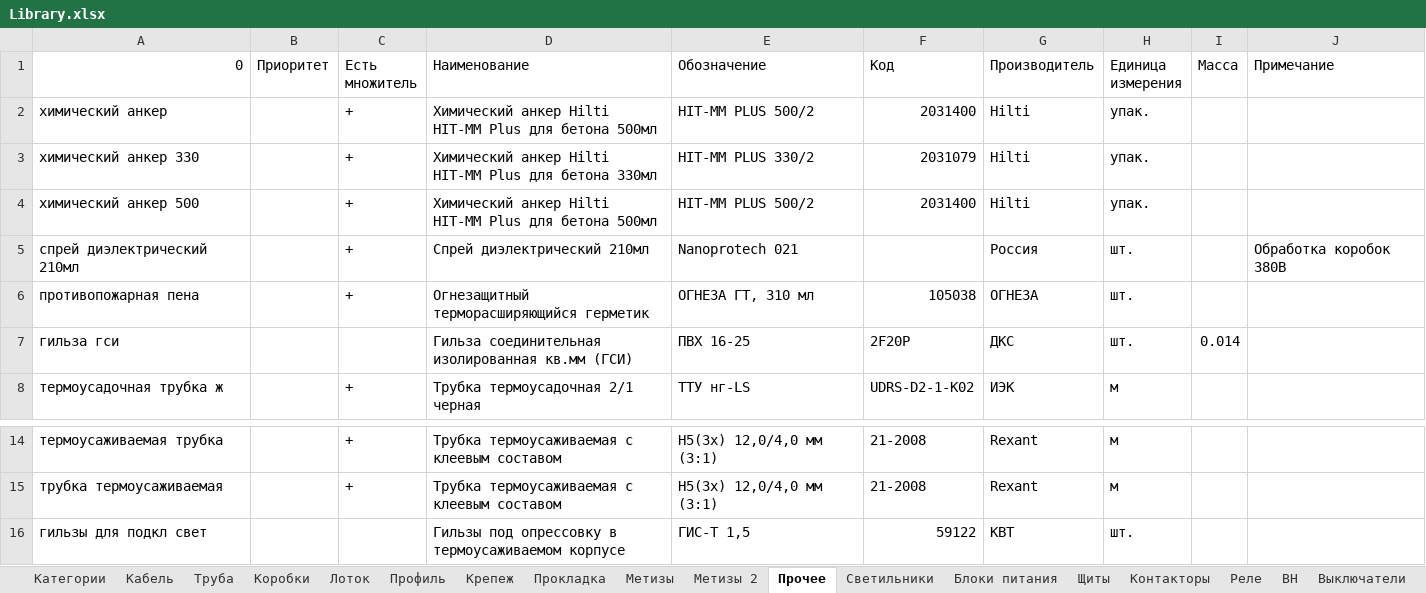
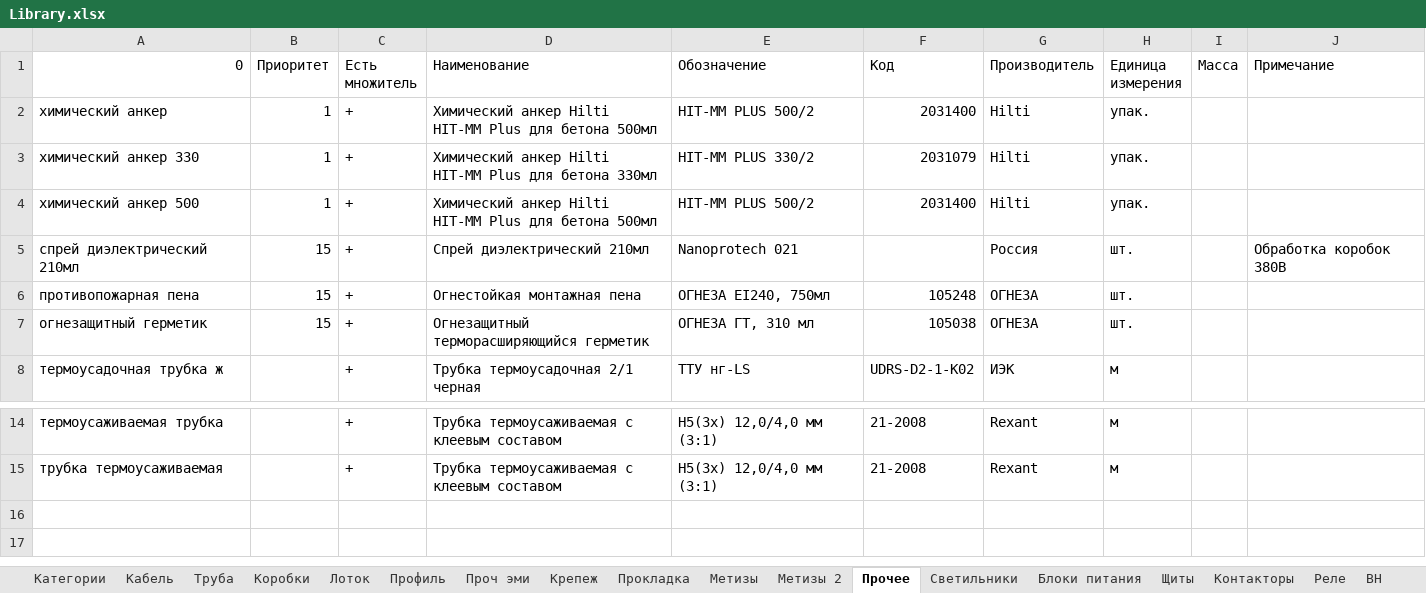
Before and after one commit to Glasssparrow/specification, an Excel workbook: Library.xlsx, sheet Прочее, drawn as a sheet; only a part is shown, gaps mark what is left out; values as stored, in another font and other column widths than the file's, no borders; removed rows and columns are numbered as before the commit, all else as after; the diff names each change by its address in the sheet, - before the commit and + after, or states it on an @@ line.

```diff
--- a/Library.xlsx (sheet Прочее)
+++ b/Library.xlsx (sheet Прочее)
+sheet tab: Проч эми
-B2:B4 (Приоритет): (empty)
+B2:B4 (Приоритет): 1
-B5:B6 (Приоритет): (empty)
+B5:B6 (Приоритет): 15
-D6 (Наименование): Огнезащитный терморасширяющийся герметик
+D6 (Наименование): Огнестойкая монтажная пена
-E6 (Обозначение): ОГНЕЗА ГТ, 310 мл
+E6 (Обозначение): ОГНЕЗА EI240, 750мл
-F6 (Код): 105038
+F6 (Код): 105248
-row 7: гильза гси |  |  | Гильза соединительная изолированная кв.мм (ГСИ) | ПВХ 16-25 | 2F20P | ДКС | шт. | 0.014
+row 7: огнезащитный герметик | 15 | + | Огнезащитный терморасширяющийся герметик | ОГНЕЗА ГТ, 310 мл | 105038 | ОГНЕЗА | шт.
-row 16: гильзы для подкл свет |  |  | Гильзы под опрессовку в термоусаживаемом корпусе | ГИС-Т 1,5 | 59122 | КВТ | шт.
```
Also changed, not shown: sheet Прокладка, sheet Труба, sheet Крепеж, sheet Метизы 2, sheet Кабель, sheet Метизы, 1 more sheet, other sheet tabs, 2 other files.
